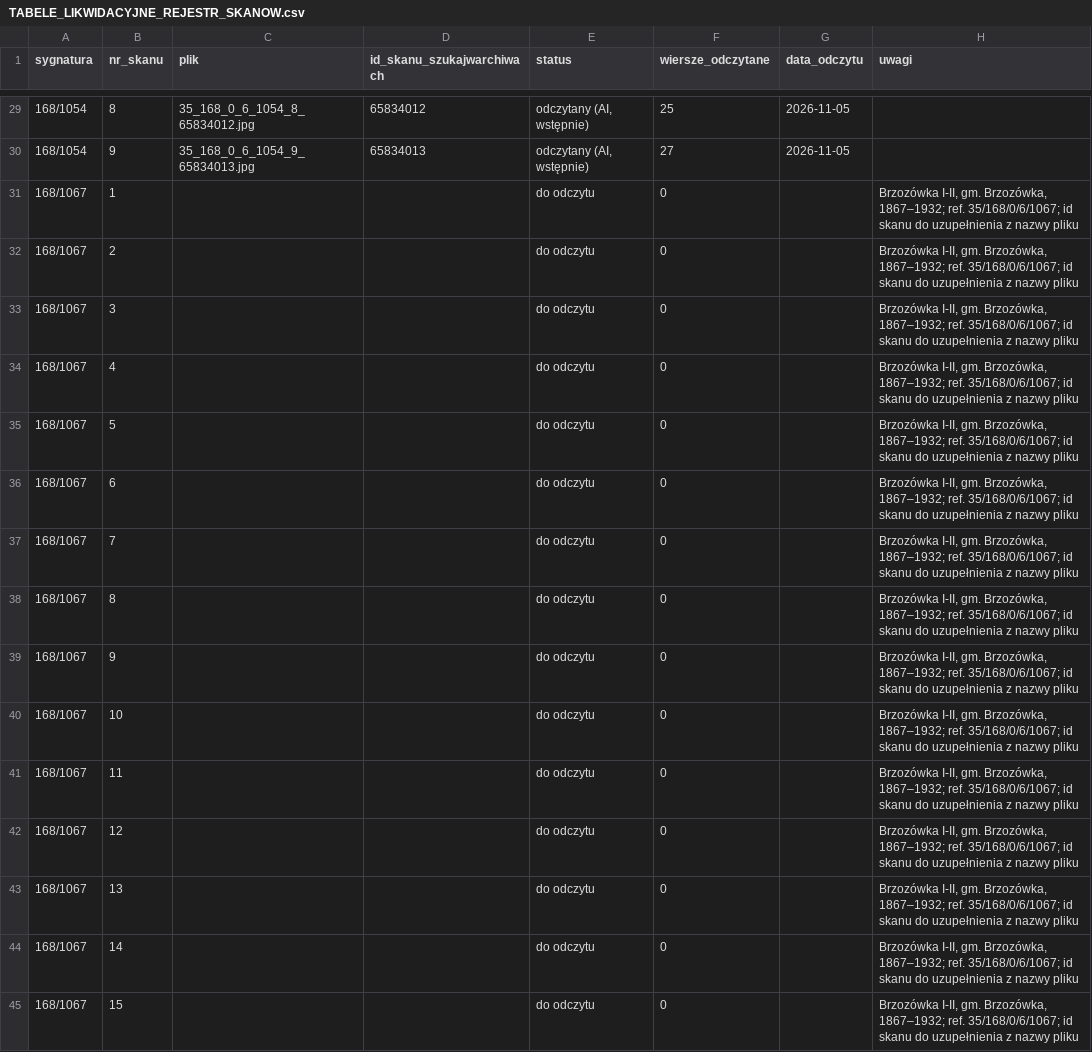
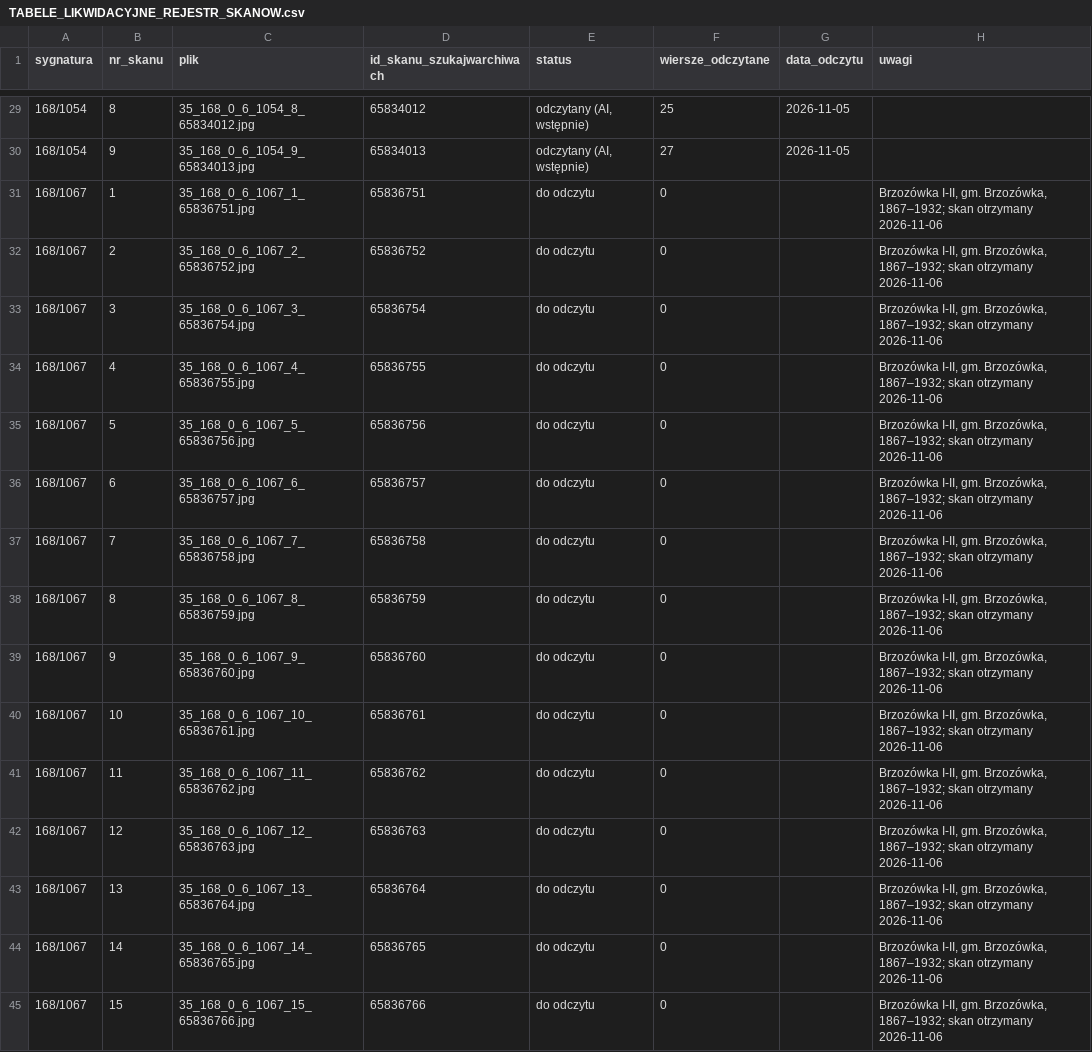
Before and after one commit to toxiconus/genealog-indexer-v7.1, a CSV file: public/konsolidacja/haiku/TABELE_LIKWIDACYJNE_REJESTR_SKANOW.csv, drawn as a sheet; only a part is shown, gaps mark what is left out; the diff covers the shown part only.

```diff
--- a/public/konsolidacja/haiku/TABELE_LIKWIDACYJNE_REJESTR_SKANOW.csv
+++ b/public/konsolidacja/haiku/TABELE_LIKWIDACYJNE_REJESTR_SKANOW.csv
@@ -30,16 +30,16 @@
 168/1054;9;35_168_0_6_1054_9_65834013.jpg;65834013;odczytany (AI, wstępnie);27;2026-11-05;
-168/1067;1;;;do odczytu;0;;"Brzozówka I-II, gm. Brzozówka, 1867–1932; ref. 35/168/0/6/1067; id skanu do uzupełnienia z nazwy pliku"
-168/1067;2;;;do odczytu;0;;"Brzozówka I-II, gm. Brzozówka, 1867–1932; ref. 35/168/0/6/1067; id skanu do uzupełnienia z nazwy pliku"
-168/1067;3;;;do odczytu;0;;"Brzozówka I-II, gm. Brzozówka, 1867–1932; ref. 35/168/0/6/1067; id skanu do uzupełnienia z nazwy pliku"
-168/1067;4;;;do odczytu;0;;"Brzozówka I-II, gm. Brzozówka, 1867–1932; ref. 35/168/0/6/1067; id skanu do uzupełnienia z nazwy pliku"
-168/1067;5;;;do odczytu;0;;"Brzozówka I-II, gm. Brzozówka, 1867–1932; ref. 35/168/0/6/1067; id skanu do uzupełnienia z nazwy pliku"
-168/1067;6;;;do odczytu;0;;"Brzozówka I-II, gm. Brzozówka, 1867–1932; ref. 35/168/0/6/1067; id skanu do uzupełnienia z nazwy pliku"
-168/1067;7;;;do odczytu;0;;"Brzozówka I-II, gm. Brzozówka, 1867–1932; ref. 35/168/0/6/1067; id skanu do uzupełnienia z nazwy pliku"
-168/1067;8;;;do odczytu;0;;"Brzozówka I-II, gm. Brzozówka, 1867–1932; ref. 35/168/0/6/1067; id skanu do uzupełnienia z nazwy pliku"
-168/1067;9;;;do odczytu;0;;"Brzozówka I-II, gm. Brzozówka, 1867–1932; ref. 35/168/0/6/1067; id skanu do uzupełnienia z nazwy pliku"
-168/1067;10;;;do odczytu;0;;"Brzozówka I-II, gm. Brzozówka, 1867–1932; ref. 35/168/0/6/1067; id skanu do uzupełnienia z nazwy pliku"
-168/1067;11;;;do odczytu;0;;"Brzozówka I-II, gm. Brzozówka, 1867–1932; ref. 35/168/0/6/1067; id skanu do uzupełnienia z nazwy pliku"
-168/1067;12;;;do odczytu;0;;"Brzozówka I-II, gm. Brzozówka, 1867–1932; ref. 35/168/0/6/1067; id skanu do uzupełnienia z nazwy pliku"
-168/1067;13;;;do odczytu;0;;"Brzozówka I-II, gm. Brzozówka, 1867–1932; ref. 35/168/0/6/1067; id skanu do uzupełnienia z nazwy pliku"
-168/1067;14;;;do odczytu;0;;"Brzozówka I-II, gm. Brzozówka, 1867–1932; ref. 35/168/0/6/1067; id skanu do uzupełnienia z nazwy pliku"
-168/1067;15;;;do odczytu;0;;"Brzozówka I-II, gm. Brzozówka, 1867–1932; ref. 35/168/0/6/1067; id skanu do uzupełnienia z nazwy pliku"
+168/1067;1;35_168_0_6_1067_1_65836751.jpg;65836751;do odczytu;0;;"Brzozówka I-II, gm. Brzozówka, 1867–1932; skan otrzymany 2026-11-06"
+168/1067;2;35_168_0_6_1067_2_65836752.jpg;65836752;do odczytu;0;;"Brzozówka I-II, gm. Brzozówka, 1867–1932; skan otrzymany 2026-11-06"
+168/1067;3;35_168_0_6_1067_3_65836754.jpg;65836754;do odczytu;0;;"Brzozówka I-II, gm. Brzozówka, 1867–1932; skan otrzymany 2026-11-06"
+168/1067;4;35_168_0_6_1067_4_65836755.jpg;65836755;do odczytu;0;;"Brzozówka I-II, gm. Brzozówka, 1867–1932; skan otrzymany 2026-11-06"
+168/1067;5;35_168_0_6_1067_5_65836756.jpg;65836756;do odczytu;0;;"Brzozówka I-II, gm. Brzozówka, 1867–1932; skan otrzymany 2026-11-06"
+168/1067;6;35_168_0_6_1067_6_65836757.jpg;65836757;do odczytu;0;;"Brzozówka I-II, gm. Brzozówka, 1867–1932; skan otrzymany 2026-11-06"
+168/1067;7;35_168_0_6_1067_7_65836758.jpg;65836758;do odczytu;0;;"Brzozówka I-II, gm. Brzozówka, 1867–1932; skan otrzymany 2026-11-06"
+168/1067;8;35_168_0_6_1067_8_65836759.jpg;65836759;do odczytu;0;;"Brzozówka I-II, gm. Brzozówka, 1867–1932; skan otrzymany 2026-11-06"
+168/1067;9;35_168_0_6_1067_9_65836760.jpg;65836760;do odczytu;0;;"Brzozówka I-II, gm. Brzozówka, 1867–1932; skan otrzymany 2026-11-06"
+168/1067;10;35_168_0_6_1067_10_65836761.jpg;65836761;do odczytu;0;;"Brzozówka I-II, gm. Brzozówka, 1867–1932; skan otrzymany 2026-11-06"
+168/1067;11;35_168_0_6_1067_11_65836762.jpg;65836762;do odczytu;0;;"Brzozówka I-II, gm. Brzozówka, 1867–1932; skan otrzymany 2026-11-06"
+168/1067;12;35_168_0_6_1067_12_65836763.jpg;65836763;do odczytu;0;;"Brzozówka I-II, gm. Brzozówka, 1867–1932; skan otrzymany 2026-11-06"
+168/1067;13;35_168_0_6_1067_13_65836764.jpg;65836764;do odczytu;0;;"Brzozówka I-II, gm. Brzozówka, 1867–1932; skan otrzymany 2026-11-06"
+168/1067;14;35_168_0_6_1067_14_65836765.jpg;65836765;do odczytu;0;;"Brzozówka I-II, gm. Brzozówka, 1867–1932; skan otrzymany 2026-11-06"
+168/1067;15;35_168_0_6_1067_15_65836766.jpg;65836766;do odczytu;0;;"Brzozówka I-II, gm. Brzozówka, 1867–1932; skan otrzymany 2026-11-06"
```
Also changed, not shown: 5 added rows and 3 edited cells elsewhere in this file, 2 other files.
